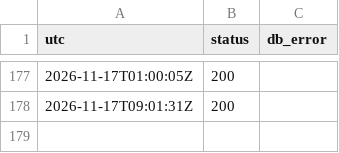
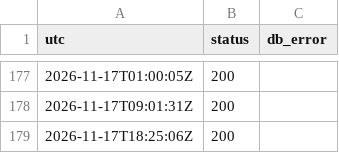
Before and after one commit to pfouge/nsnexplorer, a CSV file: ops/hyperdrive-watch.csv, drawn as a sheet; only a part is shown, gaps mark what is left out; the diff names each change by its address in the sheet, - before the commit and + after, or states it on an @@ line.

```diff
--- a/ops/hyperdrive-watch.csv
+++ b/ops/hyperdrive-watch.csv
+row 179: 2026-11-17T18:25:06Z | 200
```
